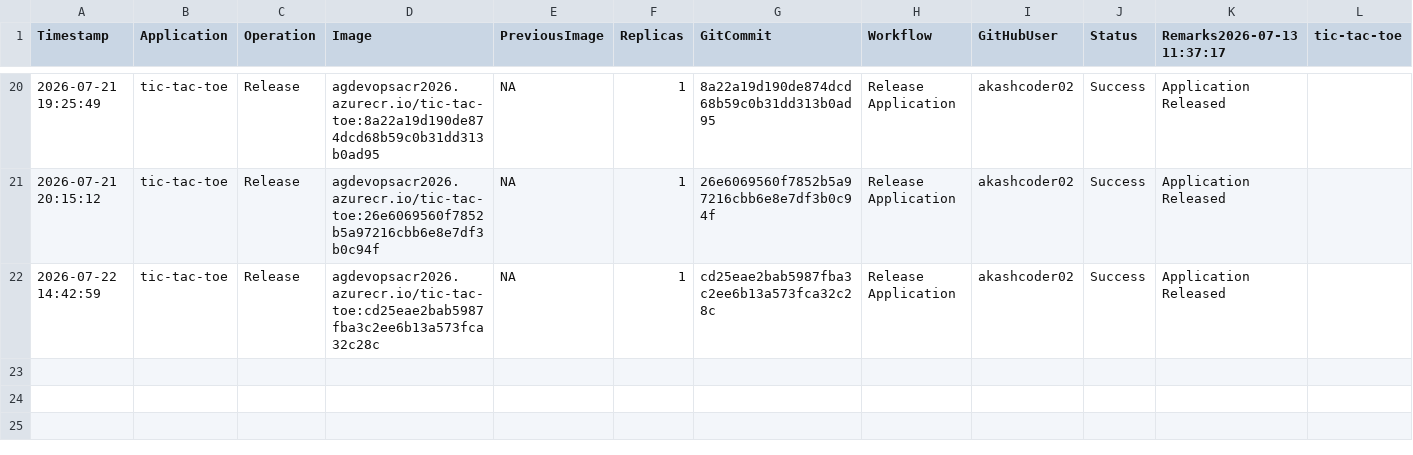
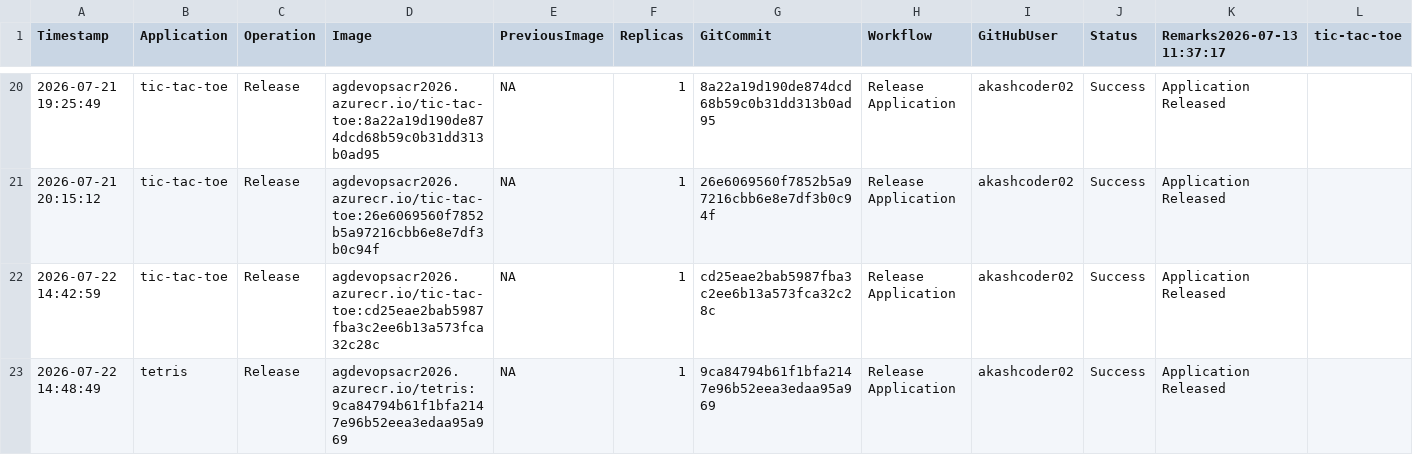
Before and after one commit to akashcoder02/azure-devops-aks-demo, a CSV file: history/deployment-history.csv, drawn as a sheet; only a part is shown, gaps mark what is left out; rows hold the shown columns only; the diff names each change by its address in the sheet, - before the commit and + after, or states it on an @@ line.

```diff
--- a/history/deployment-history.csv
+++ b/history/deployment-history.csv
+row 23: 2026-07-22 14:48:49 | tetris | Release | agdevopsacr2026.azurecr.io/tetris:9ca84794b61f1bfa2147e96b52eea3edaa95a969 | NA | 1 | 9ca84794b61f1bfa2147e96b52eea3edaa95a969 | Release Application | akashcoder02 | Success | Application Released
```
